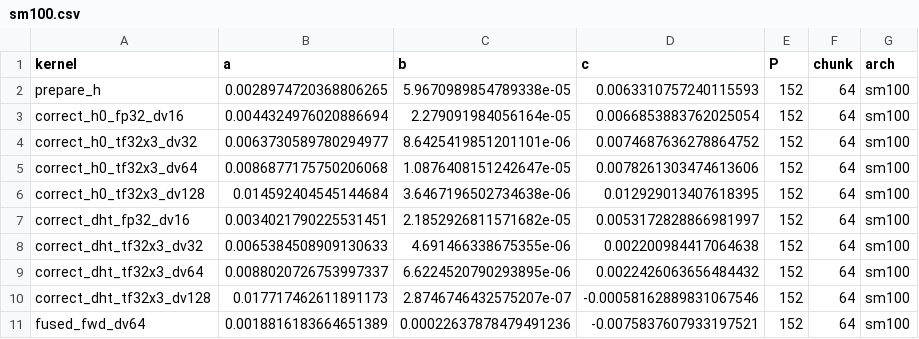
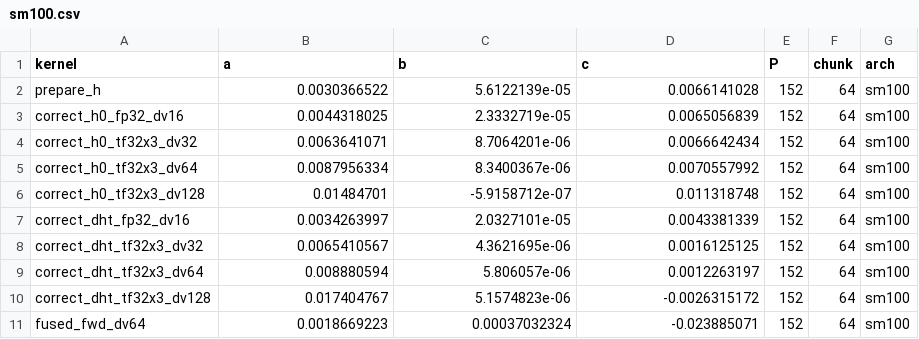
Before and after one commit to QwenLM/FlashQLA, a CSV file: flash_qla/ops/gated_delta_rule/chunk/cp/autocp/coefs/sm100.csv, drawn as a sheet; only a part is shown; the diff covers the shown part only.

Commit message:
update sm100 autocp coefs

```diff
--- a/flash_qla/ops/gated_delta_rule/chunk/cp/autocp/coefs/sm100.csv
+++ b/flash_qla/ops/gated_delta_rule/chunk/cp/autocp/coefs/sm100.csv
@@ -1,11 +1,11 @@
 kernel,a,b,c,P,chunk,arch
-prepare_h,0.0028974720368806265,5.9670989854789338e-05,0.0063310757240115593,152,64,sm100
-correct_h0_fp32_dv16,0.0044324976020886694,2.279091984056164e-05,0.0066853883762025054,152,64,sm100
-correct_h0_tf32x3_dv32,0.0063730589780294977,8.6425419851201101e-06,0.0074687636278864752,152,64,sm100
-correct_h0_tf32x3_dv64,0.0086877175750206068,1.0876408151242647e-05,0.0078261303474613606,152,64,sm100
-correct_h0_tf32x3_dv128,0.014592404545144684,3.6467196502734638e-06,0.012929013407618395,152,64,sm100
-correct_dht_fp32_dv16,0.0034021790225531451,2.1852926811571682e-05,0.0053172828866981997,152,64,sm100
-correct_dht_tf32x3_dv32,0.0065384508909130633,4.691466338675355e-06,0.002200984417064638,152,64,sm100
-correct_dht_tf32x3_dv64,0.0088020726753997337,6.6224520790293895e-06,0.0022426063656484432,152,64,sm100
-correct_dht_tf32x3_dv128,0.017717462611891173,2.8746746432575207e-07,-0.00058162889831067546,152,64,sm100
-fused_fwd_dv64,0.0018816183664651389,0.00022637878479491236,-0.0075837607933197521,152,64,sm100
+prepare_h,0.0030366522,5.6122139e-05,0.0066141028,152,64,sm100
+correct_h0_fp32_dv16,0.0044318025,2.3332719e-05,0.0065056839,152,64,sm100
+correct_h0_tf32x3_dv32,0.0063641071,8.7064201e-06,0.0066642434,152,64,sm100
+correct_h0_tf32x3_dv64,0.0087956334,8.3400367e-06,0.0070557992,152,64,sm100
+correct_h0_tf32x3_dv128,0.01484701,-5.9158712e-07,0.011318748,152,64,sm100
+correct_dht_fp32_dv16,0.0034263997,2.0327101e-05,0.0043381339,152,64,sm100
+correct_dht_tf32x3_dv32,0.0065410567,4.3621695e-06,0.0016125125,152,64,sm100
+correct_dht_tf32x3_dv64,0.008880594,5.806057e-06,0.0012263197,152,64,sm100
+correct_dht_tf32x3_dv128,0.017404767,5.1574823e-06,-0.0026315172,152,64,sm100
+fused_fwd_dv64,0.0018669223,0.00037032324,-0.023885071,152,64,sm100
```
Also changed, not shown: 12 edited cells elsewhere in this file.
